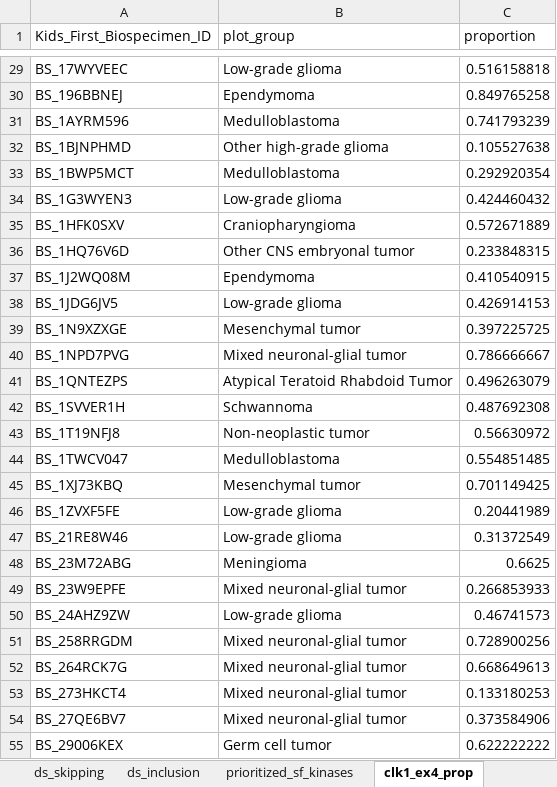
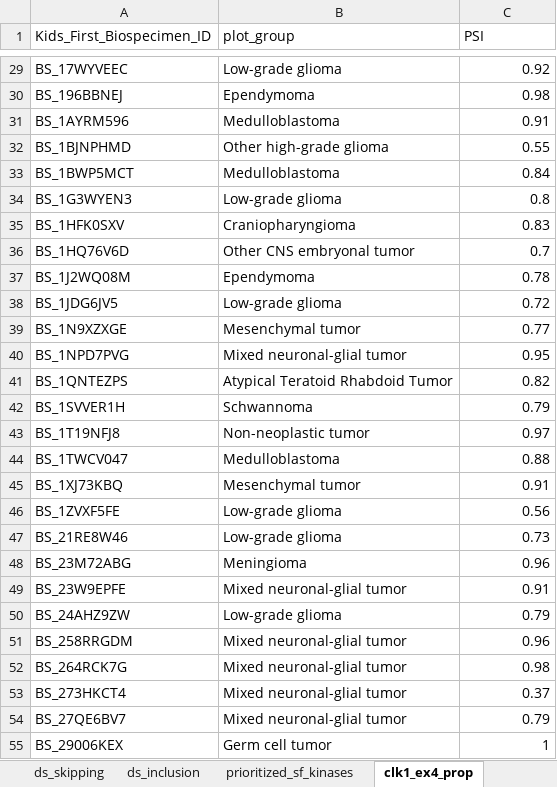
Before and after one commit to rokitalab/clk1-splicing, an Excel workbook: tables/output/TableS4-functional-sites.xlsx, sheet clk1_ex4_prop, drawn as a sheet; only a part is shown, gaps mark what is left out; values as stored, in another font and other column widths than the file's, no borders; the diff covers the shown part only; the diff names each change by its address in the sheet, - before the commit and + after, or states it on an @@ line.

```diff
--- a/tables/output/TableS4-functional-sites.xlsx (sheet clk1_ex4_prop)
+++ b/tables/output/TableS4-functional-sites.xlsx (sheet clk1_ex4_prop)
-C1: proportion
+C1: PSI
-C29 (PSI): 0.516158818
+C29 (PSI): 0.92
-C30 (PSI): 0.849765258
+C30 (PSI): 0.98
-C31 (PSI): 0.741793239
+C31 (PSI): 0.91
-C32 (PSI): 0.105527638
+C32 (PSI): 0.55
-C33 (PSI): 0.292920354
+C33 (PSI): 0.84
-C34 (PSI): 0.424460432
+C34 (PSI): 0.8
-C35 (PSI): 0.572671889
+C35 (PSI): 0.83
-C36 (PSI): 0.233848315
+C36 (PSI): 0.7
-C37 (PSI): 0.410540915
+C37 (PSI): 0.78
-C38 (PSI): 0.426914153
+C38 (PSI): 0.72
-C39 (PSI): 0.397225725
+C39 (PSI): 0.77
-C40 (PSI): 0.786666667
+C40 (PSI): 0.95
-C41 (PSI): 0.496263079
+C41 (PSI): 0.82
-C42 (PSI): 0.487692308
+C42 (PSI): 0.79
-C43 (PSI): 0.56630972
+C43 (PSI): 0.97
-C44 (PSI): 0.554851485
+C44 (PSI): 0.88
-C45 (PSI): 0.701149425
+C45 (PSI): 0.91
-C46 (PSI): 0.20441989
+C46 (PSI): 0.56
-C47 (PSI): 0.31372549
+C47 (PSI): 0.73
-C48 (PSI): 0.6625
+C48 (PSI): 0.96
-C49 (PSI): 0.266853933
+C49 (PSI): 0.91
-C50 (PSI): 0.46741573
+C50 (PSI): 0.79
-C51 (PSI): 0.728900256
+C51 (PSI): 0.96
-C52 (PSI): 0.668649613
+C52 (PSI): 0.98
-C53 (PSI): 0.133180253
+C53 (PSI): 0.37
-C54 (PSI): 0.373584906
+C54 (PSI): 0.79
-C55 (PSI): 0.622222222
+C55 (PSI): 1
```
Also changed, not shown: 31 added rows, 694 edited cells and cell formats elsewhere in this sheet.
